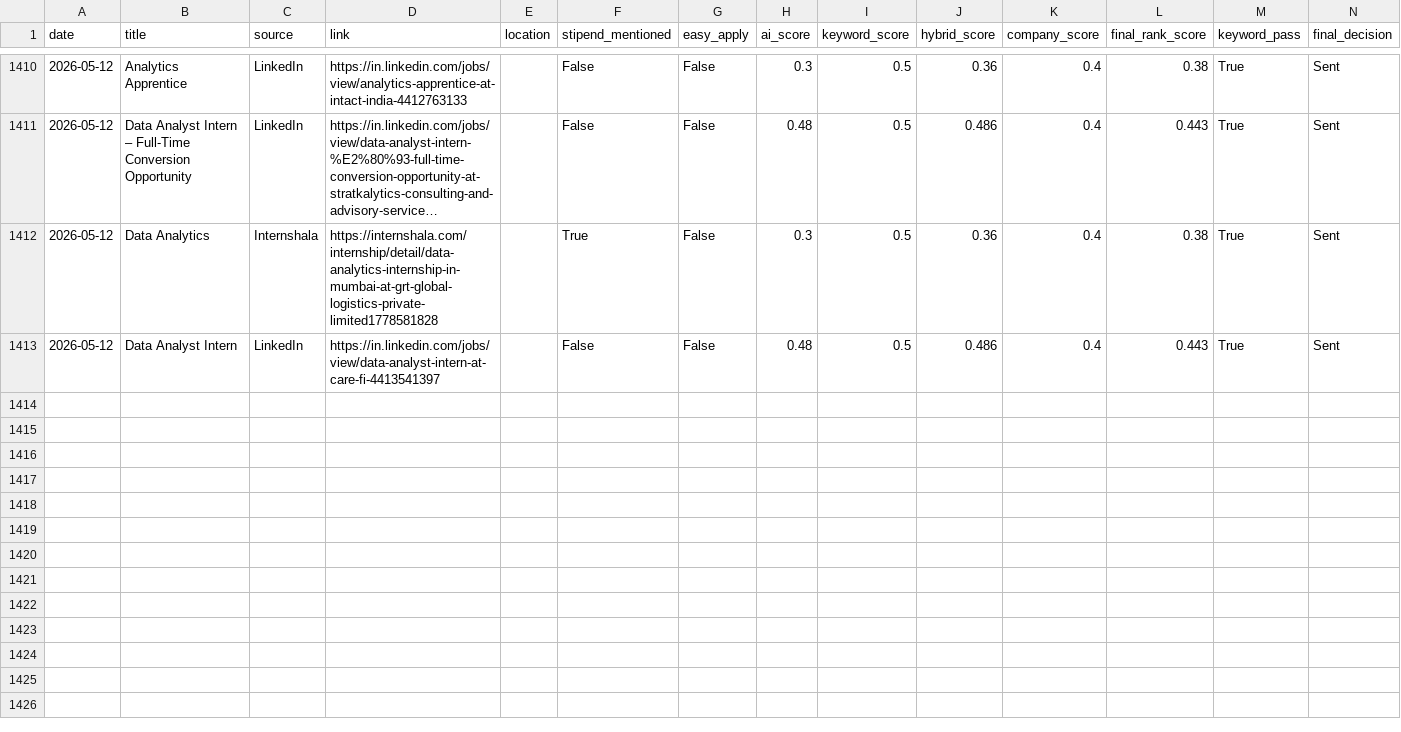
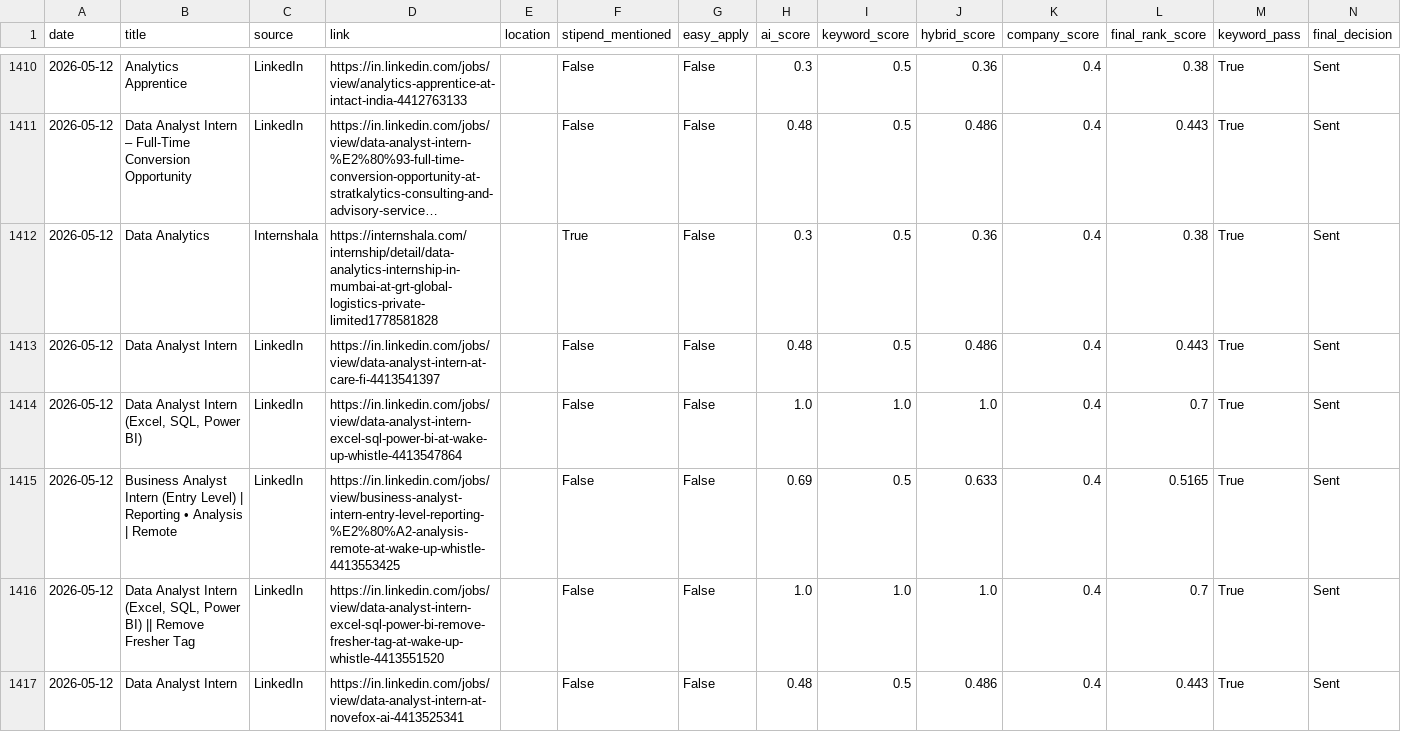
Before and after one commit to darshanmali99/ai-job-agent, a CSV file: jobs_dataset.csv, drawn as a sheet; only a part is shown, gaps mark what is left out; long unchanged cells end in ….

```diff
--- a/jobs_dataset.csv
+++ b/jobs_dataset.csv
@@ -1413 +1413,5 @@ date,title,source,link,location,stipend_mentioned,easy_apply,ai_score,keyword_sc
 2026-05-12,Data Analyst Intern,LinkedIn,https://in.linkedin.com/jobs/view/data-analyst-intern-at-care-fi-4413541397,,False,False,0.48,0.5,0.486,0.4,0.443,True,Sent
+2026-05-12,"Data Analyst Intern (Excel, SQL, Power BI)",LinkedIn,https://in.linkedin.com/jobs/view/data-analyst-intern-excel-sql-power-bi-at-wake-up-whistle-4413547864,,False,False,1.0,1.0,1.0,0.4,0.7,True,Sent
+2026-05-12,Business Analyst Intern (Entry Level) | Reporting • Analysis | Remote,LinkedIn,https://in.linkedin.com/jobs/view/business-analyst-intern-entry-level-reporting-%E2%80%A2-analysis-remote-at-wake-up-whistle-4413553425,,False,False,0.69,0.5,0.633,0.4,0.5165,True,Sent
+2026-05-12,"Data Analyst Intern (Excel, SQL, Power BI) || Remove Fresher Tag",LinkedIn,https://in.linkedin.com/jobs/view/data-analyst-intern-excel-sql-power-bi-remove-fresher-tag-at-wake-up-whistle-4413551520,,False,False,1.0,1.0,1.0,0.4,0.7,True,Sent
+2026-05-12,Data Analyst Intern,LinkedIn,https://in.linkedin.com/jobs/view/data-analyst-intern-at-novefox-ai-4413525341,,False,False,0.48,0.5,0.486,0.4,0.443,True,Sent
```
Also changed, not shown: 1 other file.
